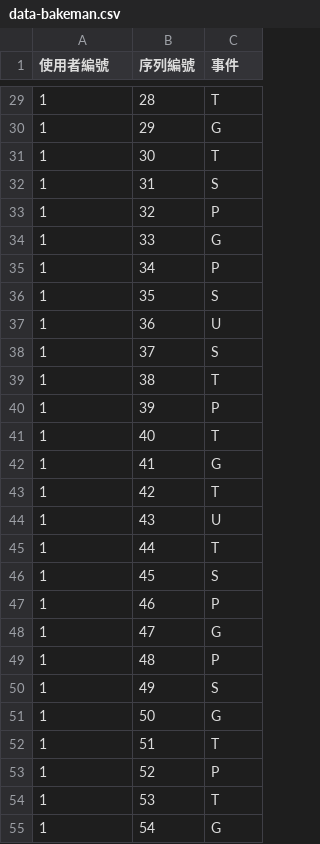
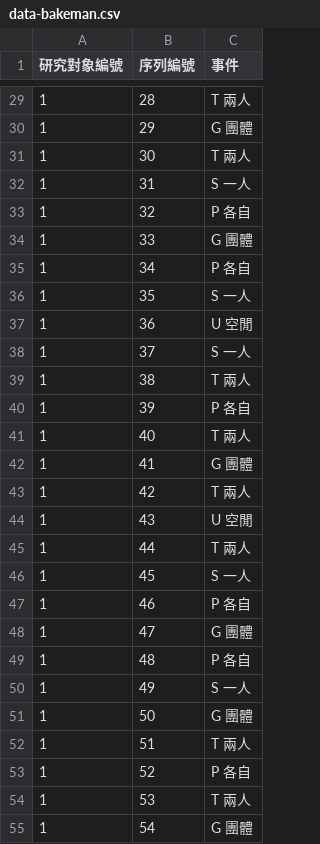
Before and after one commit to pulipulichen/blog-pulipuli-info-data-2017, a CSV file: 05/lag-sequential-analysis/data-bakeman.csv, drawn as a sheet; only a part is shown, gaps mark what is left out; the diff covers the shown part only.

```diff
--- a/05/lag-sequential-analysis/data-bakeman.csv
+++ b/05/lag-sequential-analysis/data-bakeman.csv
@@ -1 +1 @@
-使用者編號,序列編號,事件
+研究對象編號,序列編號,事件
@@ -29,27 +29,27 @@
-1,28,T
-1,29,G
-1,30,T
-1,31,S
-1,32,P
-1,33,G
-1,34,P
-1,35,S
-1,36,U
-1,37,S
-1,38,T
-1,39,P
-1,40,T
-1,41,G
-1,42,T
-1,43,U
-1,44,T
-1,45,S
-1,46,P
-1,47,G
-1,48,P
-1,49,S
-1,50,G
-1,51,T
-1,52,P
-1,53,T
-1,54,G
+1,28,T 兩人
+1,29,G 團體
+1,30,T 兩人
+1,31,S 一人
+1,32,P 各自
+1,33,G 團體
+1,34,P 各自
+1,35,S 一人
+1,36,U 空閒
+1,37,S 一人
+1,38,T 兩人
+1,39,P 各自
+1,40,T 兩人
+1,41,G 團體
+1,42,T 兩人
+1,43,U 空閒
+1,44,T 兩人
+1,45,S 一人
+1,46,P 各自
+1,47,G 團體
+1,48,P 各自
+1,49,S 一人
+1,50,G 團體
+1,51,T 兩人
+1,52,P 各自
+1,53,T 兩人
+1,54,G 團體
```
Also changed, not shown: 101 edited cells elsewhere in this file, 05/lag-sequential-analysis/data-bakeman_100.csv, 7 other files.
